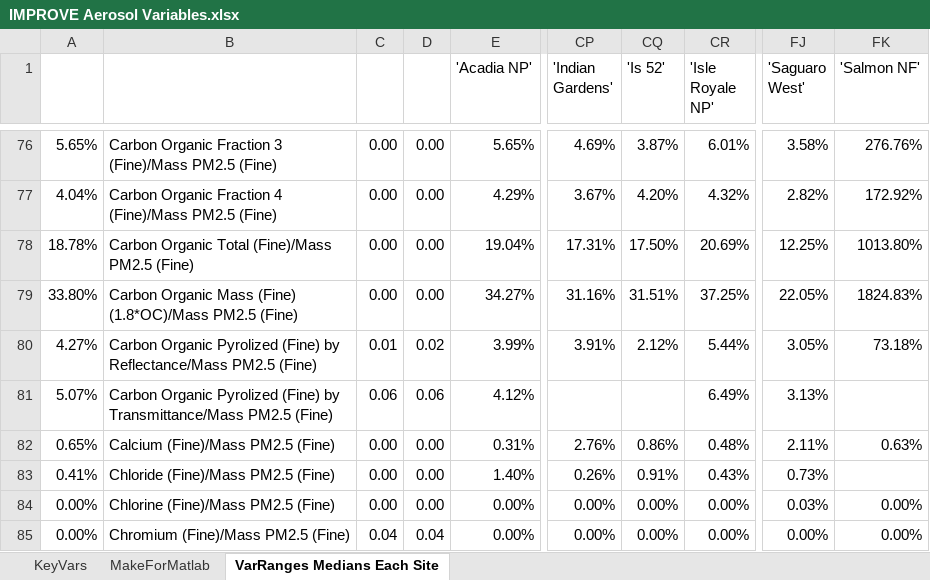
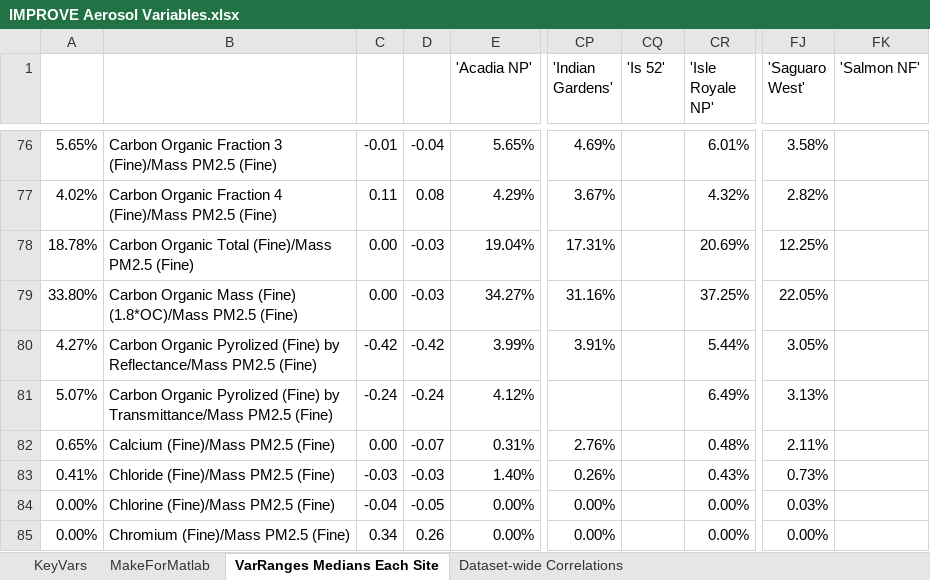
Before and after one commit to capecodnative/2021-IMPROVE-Aerosol-Dataset-DCO, an Excel workbook: IMPROVE Aerosol Variables.xlsx, sheet VarRanges Medians Each Site, drawn as a sheet; only a part is shown, gaps mark what is left out; values as stored, in another font and other column widths than the file's, no borders; charts and pictures and conditional formats not drawn; the diff covers the shown part only; the diff names each change by its address in the sheet, - before the commit and + after, or states it on an @@ line.

```diff
--- a/IMPROVE Aerosol Variables.xlsx (sheet VarRanges Medians Each Site)
+++ b/IMPROVE Aerosol Variables.xlsx (sheet VarRanges Medians Each Site)
+sheet tab: Dataset-wide Correlations
-C76: 0.00
+C76: -0.01
-D76: 0.00
+D76: -0.04
-CQ76 ('Is 52'): 3.87%
+CQ76 ('Is 52'): (empty)
-FK76 ('Salmon NF'): 276.76%
+FK76 ('Salmon NF'): (empty)
-A77: 4.04%
+A77: 4.02%
-C77: 0.00
+C77: 0.11
-D77: 0.00
+D77: 0.08
-CQ77 ('Is 52'): 4.20%
+CQ77 ('Is 52'): (empty)
-FK77 ('Salmon NF'): 172.92%
+FK77 ('Salmon NF'): (empty)
-D78:D79: 0.00
+D78:D79: -0.03
-CQ78 ('Is 52'): 17.50%
+CQ78 ('Is 52'): (empty)
-FK78 ('Salmon NF'): 1013.80%
+FK78 ('Salmon NF'): (empty)
-CQ79 ('Is 52'): 31.51%
+CQ79 ('Is 52'): (empty)
-FK79 ('Salmon NF'): 1824.83%
+FK79 ('Salmon NF'): (empty)
-C80: 0.01
+C80: -0.42
-D80: 0.02
+D80: -0.42
-CQ80 ('Is 52'): 2.12%
+CQ80 ('Is 52'): (empty)
-FK80 ('Salmon NF'): 73.18%
+FK80 ('Salmon NF'): (empty)
-C81: 0.06
+C81: -0.24
-D81: 0.06
+D81: -0.24
-D82: 0.00
+D82: -0.07
-CQ82 ('Is 52'): 0.86%
+CQ82 ('Is 52'): (empty)
-FK82 ('Salmon NF'): 0.63%
+FK82 ('Salmon NF'): (empty)
-C83: 0.00
+C83: -0.03
-D83: 0.00
+D83: -0.03
-CQ83 ('Is 52'): 0.91%
+CQ83 ('Is 52'): (empty)
-C84: 0.00
+C84: -0.04
-D84: 0.00
+D84: -0.05
-CQ84:CQ85 ('Is 52'): 0.00%
+CQ84:CQ85 ('Is 52'): (empty)
-FK84:FK85 ('Salmon NF'): 0.00%
+FK84:FK85 ('Salmon NF'): (empty)
-C85: 0.04
+C85: 0.34
-D85: 0.04
+D85: 0.26
```
Also changed, not shown: 1 added row and 171 edited cells elsewhere in this sheet, formulas that keep their value, charts or pictures.
